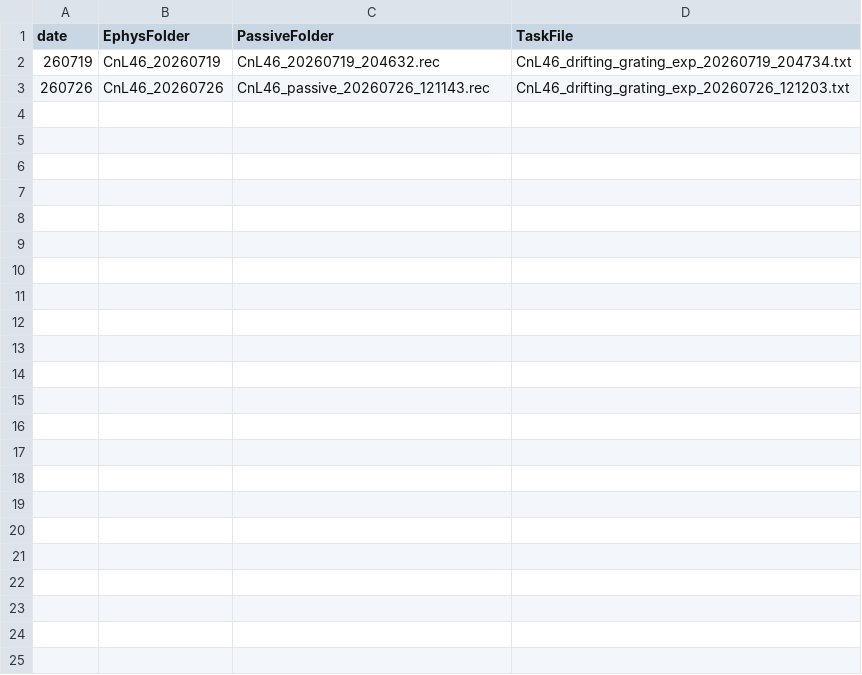
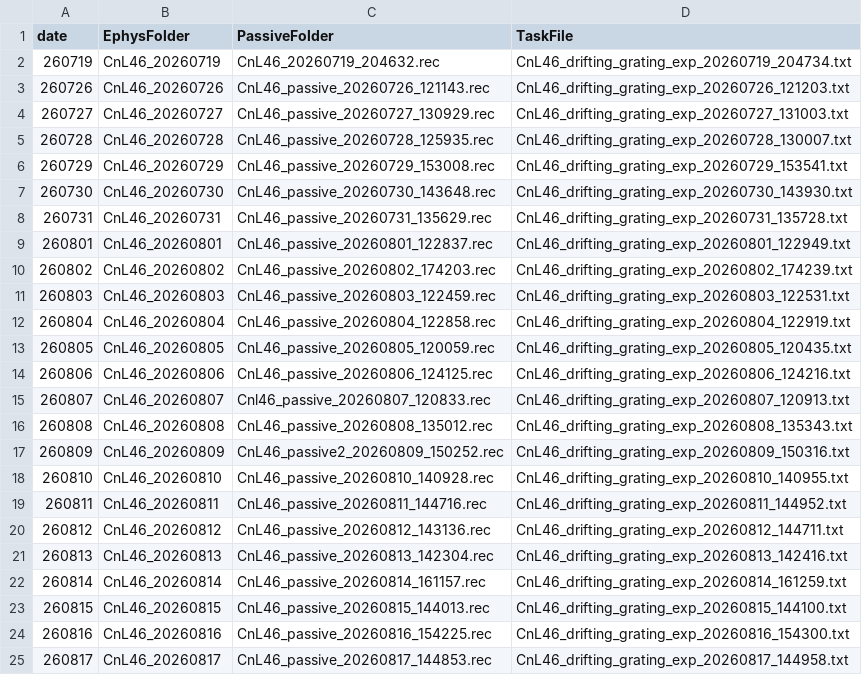
Before and after one commit to tripleatom/ContinualLearning, a CSV file: passive_visual/FreelyMovingProcessing/Grating/experiment_log/CnL46.csv, drawn as a sheet.

Commit message:
udpate sleep and passive session

```diff
--- a/passive_visual/FreelyMovingProcessing/Grating/experiment_log/CnL46.csv
+++ b/passive_visual/FreelyMovingProcessing/Grating/experiment_log/CnL46.csv
@@ -3 +3,23 @@ date,	EphysFolder,	PassiveFolder,	TaskFile
 260726,	CnL46_20260726,	CnL46_passive_20260726_121143.rec,	CnL46_drifting_grating_exp_20260726_121203.txt
+260727,	CnL46_20260727,	CnL46_passive_20260727_130929.rec,	CnL46_drifting_grating_exp_20260727_131003.txt
+260728,	CnL46_20260728,	CnL46_passive_20260728_125935.rec,	CnL46_drifting_grating_exp_20260728_130007.txt
+260729,	CnL46_20260729,	CnL46_passive_20260729_153008.rec,	CnL46_drifting_grating_exp_20260729_153541.txt
+260730,	CnL46_20260730,	CnL46_passive_20260730_143648.rec,	CnL46_drifting_grating_exp_20260730_143930.txt
+260731,	CnL46_20260731,	CnL46_passive_20260731_135629.rec,	CnL46_drifting_grating_exp_20260731_135728.txt
+260801,	CnL46_20260801,	CnL46_passive_20260801_122837.rec,	CnL46_drifting_grating_exp_20260801_122949.txt
+260802,	CnL46_20260802,	CnL46_passive_20260802_174203.rec,	CnL46_drifting_grating_exp_20260802_174239.txt
+260803,	CnL46_20260803,	CnL46_passive_20260803_122459.rec,	CnL46_drifting_grating_exp_20260803_122531.txt
+260804,	CnL46_20260804,	CnL46_passive_20260804_122858.rec,	CnL46_drifting_grating_exp_20260804_122919.txt
+260805,	CnL46_20260805,	CnL46_passive_20260805_120059.rec,	CnL46_drifting_grating_exp_20260805_120435.txt
+260806,	CnL46_20260806,	CnL46_passive_20260806_124125.rec,	CnL46_drifting_grating_exp_20260806_124216.txt
+260807,	CnL46_20260807,	Cnl46_passive_20260807_120833.rec,	CnL46_drifting_grating_exp_20260807_120913.txt
+260808,	CnL46_20260808,	CnL46_passive_20260808_135012.rec,	CnL46_drifting_grating_exp_20260808_135343.txt
+260809,	CnL46_20260809,	CnL46_passive2_20260809_150252.rec,	CnL46_drifting_grating_exp_20260809_150316.txt
+260810,	CnL46_20260810,	CnL46_passive_20260810_140928.rec,	CnL46_drifting_grating_exp_20260810_140955.txt
+260811,	CnL46_20260811,	CnL46_passive_20260811_144716.rec,	CnL46_drifting_grating_exp_20260811_144952.txt
+260812,	CnL46_20260812,	CnL46_passive_20260812_143136.rec,	CnL46_drifting_grating_exp_20260812_144711.txt
+260813,	CnL46_20260813,	CnL46_passive_20260813_142304.rec,	CnL46_drifting_grating_exp_20260813_142416.txt
+260814,	CnL46_20260814,	CnL46_passive_20260814_161157.rec,	CnL46_drifting_grating_exp_20260814_161259.txt
+260815,	CnL46_20260815,	CnL46_passive_20260815_144013.rec,	CnL46_drifting_grating_exp_20260815_144100.txt
+260816,	CnL46_20260816,	CnL46_passive_20260816_154225.rec,	CnL46_drifting_grating_exp_20260816_154300.txt
+260817,	CnL46_20260817,	CnL46_passive_20260817_144853.rec,	CnL46_drifting_grating_exp_20260817_144958.txt
```
Also changed, not shown: 40 other files.
